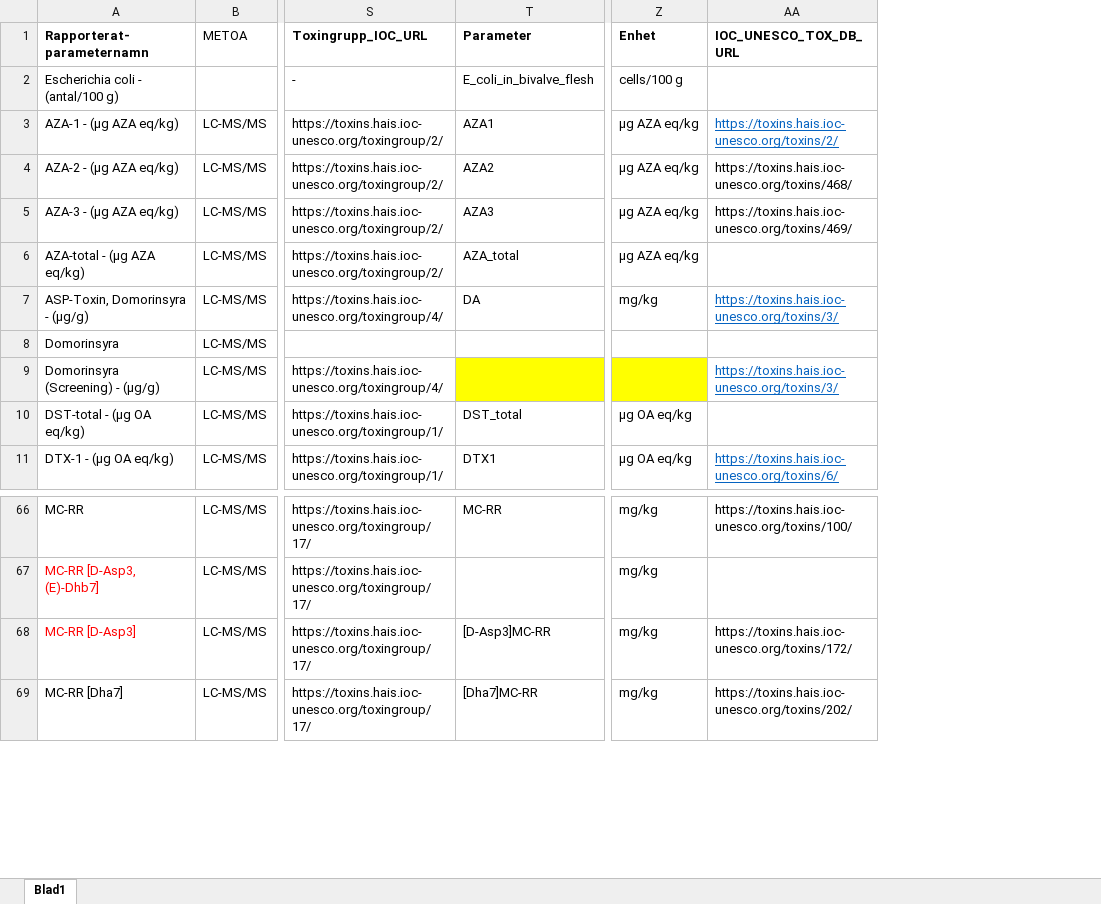
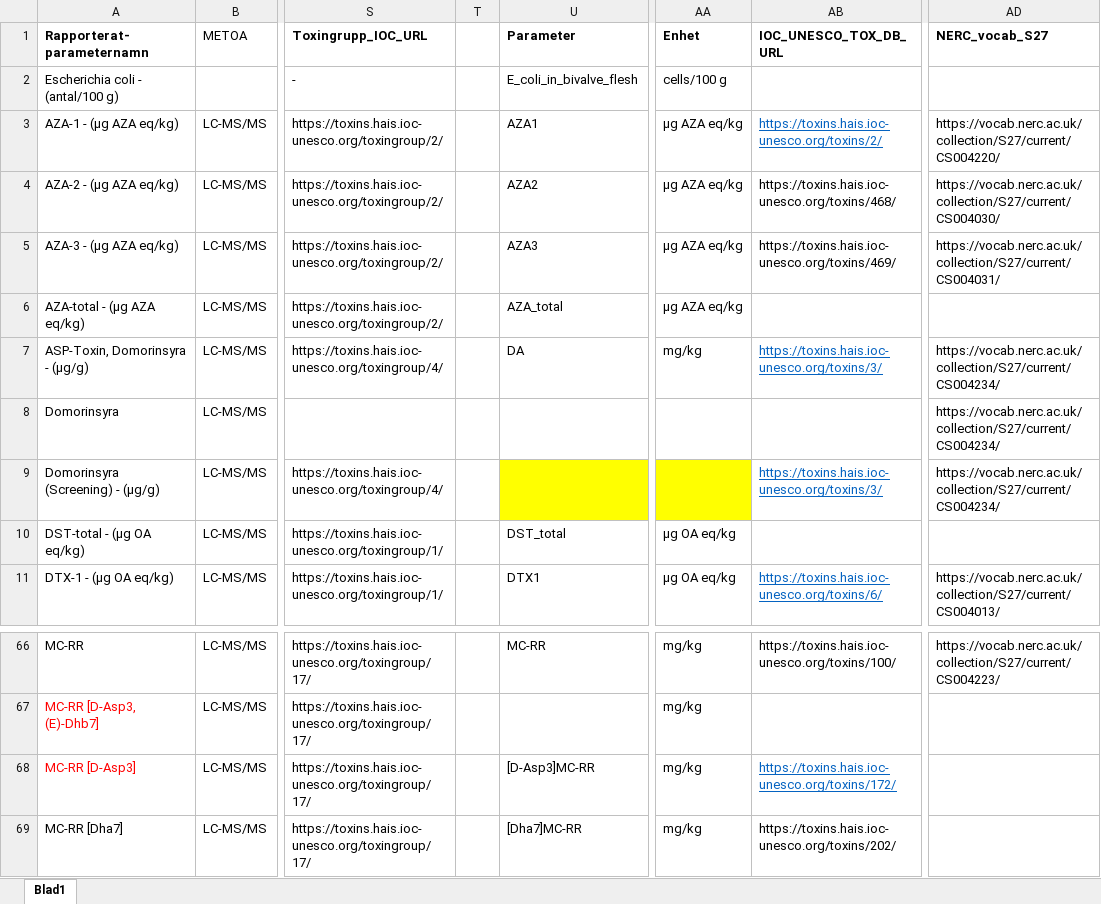
Before and after one commit to nodc-sweden/SLV-Biotoxin-Validator-App, an Excel workbook: config/lista_toxiner.xlsx, sheet Blad1, drawn as a sheet; only a part is shown, gaps mark what is left out; values as stored, in another font and other column widths than the file's, no borders; addresses are those after the commit; the diff names each change by its address in the sheet, - before the commit and + after, or states it on an @@ line.

Commit message:
NERC vocab S27

```diff
--- a/config/lista_toxiner.xlsx (sheet Blad1)
+++ b/config/lista_toxiner.xlsx (sheet Blad1)
+column T, empty
+column AD (NERC_vocab_S27), rows 3-11: https://vocab.nerc.ac.uk/collection/S27/current/CS004220/ | https://vocab.nerc.ac.uk/collection/S27/current/CS004030/ | https://vocab.nerc.ac.uk/collection/S27/current/CS004031/ |  | https://vocab.nerc.ac.uk/collection/S27/current/CS004234/ | https://vocab.nerc.ac.uk/collection/S27/current/CS004234/ | https://vocab.nerc.ac.uk/collection/S27/current/CS004234/ |  | https://vocab.nerc.ac.uk/collection/S27/current/CS004013/; row 66: https://vocab.nerc.ac.uk/collection/S27/current/CS004223/
@@ AB68 underline: off → on, text colour: black → #0563C1 @@
```
Also changed, not shown: formulas that keep their value.
